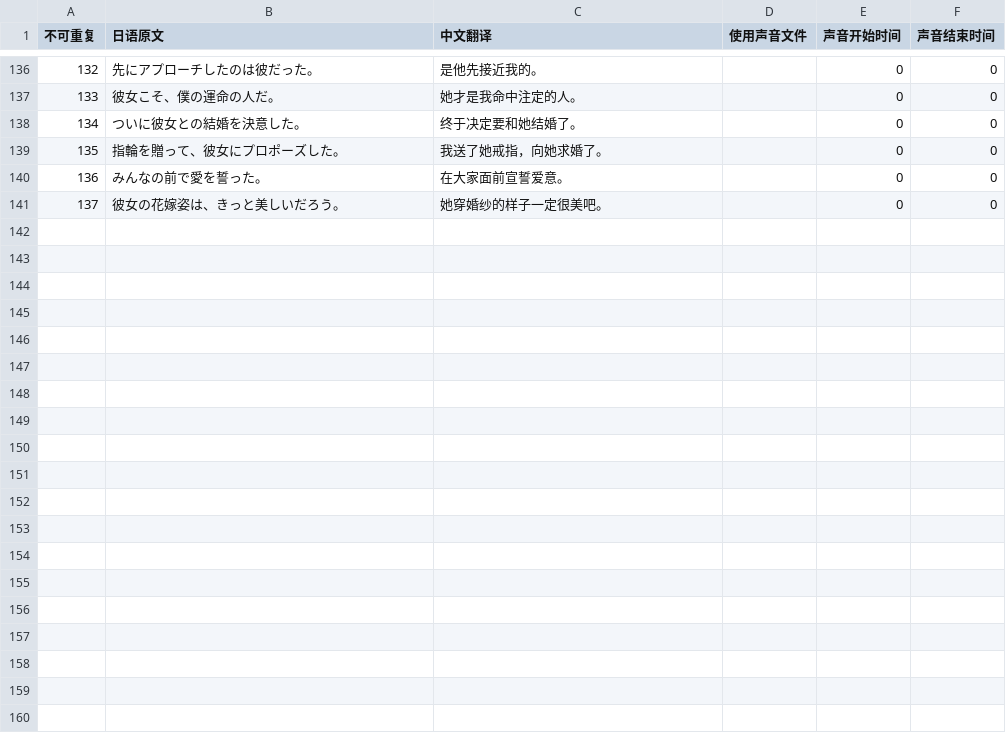
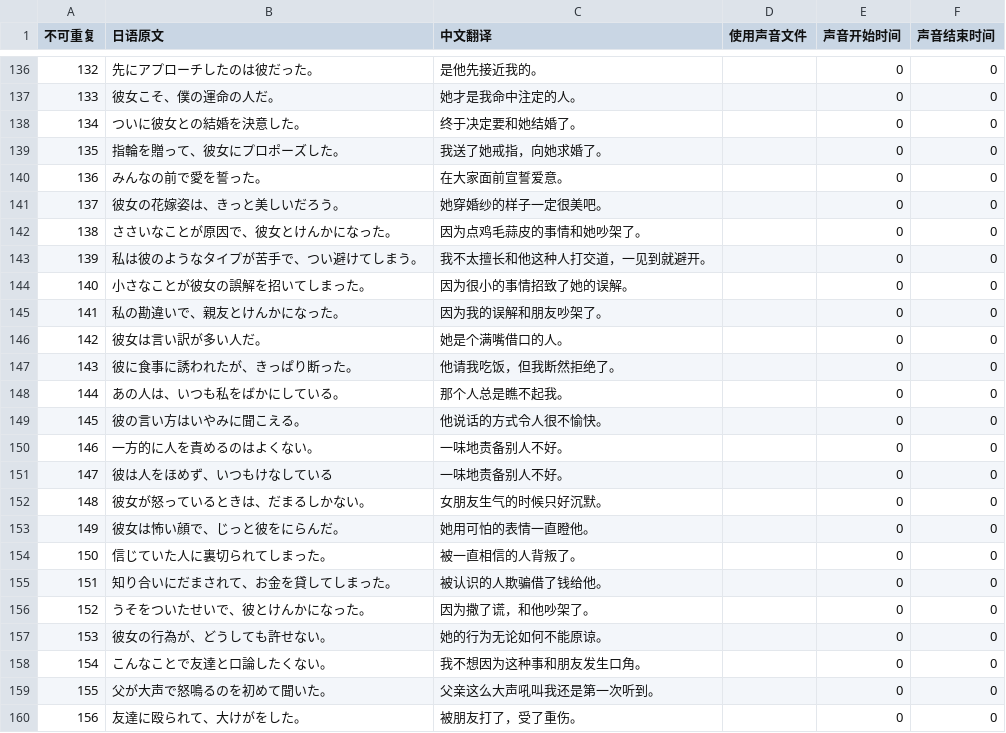
Before and after one commit to v012345/NightOwlToolsV2, a CSV file: tool_scripts/单词游戏/example.csv, drawn as a sheet; only a part is shown, gaps mark what is left out; the diff covers the shown part only; the diff names each change by its address in the sheet, - before the commit and + after, or states it on an @@ line.

```diff
--- a/tool_scripts/单词游戏/example.csv
+++ b/tool_scripts/单词游戏/example.csv
+row 142: 138 | ささいなことが原因で、彼女とけんかになった。 | 因为点鸡毛蒜皮的事情和她吵架了。 |  | 0 | 0
+row 143: 139 | 私は彼のようなタイプが苦手で、つい避けてしまう。 | 我不太擅长和他这种人打交道，一见到就避开。 |  | 0 | 0
+row 144: 140 | 小さなことが彼女の誤解を招いてしまった。 | 因为很小的事情招致了她的误解。 |  | 0 | 0
+row 145: 141 | 私の勘違いで、親友とけんかになった。 | 因为我的误解和朋友吵架了。 |  | 0 | 0
+row 146: 142 | 彼女は言い訳が多い人だ。 | 她是个满嘴借口的人。 |  | 0 | 0
+row 147: 143 | 彼に食事に誘われたが、きっぱり断った。 | 他请我吃饭，但我断然拒绝了。 |  | 0 | 0
+row 148: 144 | あの人は、いつも私をばかにしている。 | 那个人总是瞧不起我。 |  | 0 | 0
+row 149: 145 | 彼の言い方はいやみに聞こえる。 | 他说话的方式令人很不愉快。 |  | 0 | 0
+row 150: 146 | 一方的に人を責めるのはよくない。 | 一味地责备别人不好。 |  | 0 | 0
+row 151: 147 | 彼は人をほめず、いつもけなしている | 一味地责备别人不好。 |  | 0 | 0
+row 152: 148 | 彼女が怒っているときは、だまるしかない。 | 女朋友生气的时候只好沉默。 |  | 0 | 0
+row 153: 149 | 彼女は怖い顔で、じっと彼をにらんだ。 | 她用可怕的表情一直瞪他。 |  | 0 | 0
+row 154: 150 | 信じていた人に裏切られてしまった。 | 被一直相信的人背叛了。 |  | 0 | 0
+row 155: 151 | 知り合いにだまされて、お金を貸してしまった。 | 被认识的人欺骗借了钱给他。 |  | 0 | 0
+row 156: 152 | うそをついたせいで、彼とけんかになった。 | 因为撒了谎，和他吵架了。 |  | 0 | 0
+row 157: 153 | 彼女の行為が、どうしても許せない。 | 她的行为无论如何不能原谅。 |  | 0 | 0
+row 158: 154 | こんなことで友達と口論したくない。 | 我不想因为这种事和朋友发生口角。 |  | 0 | 0
+row 159: 155 | 父が大声で怒鳴るのを初めて聞いた。 | 父亲这么大声吼叫我还是第一次听到。 |  | 0 | 0
+row 160: 156 | 友達に殴られて、大けがをした。 | 被朋友打了，受了重伤。 |  | 0 | 0
```
Also changed, not shown: 11 added rows elsewhere in this file, tool_scripts/单词游戏/japanese.csv, 1 other file.
